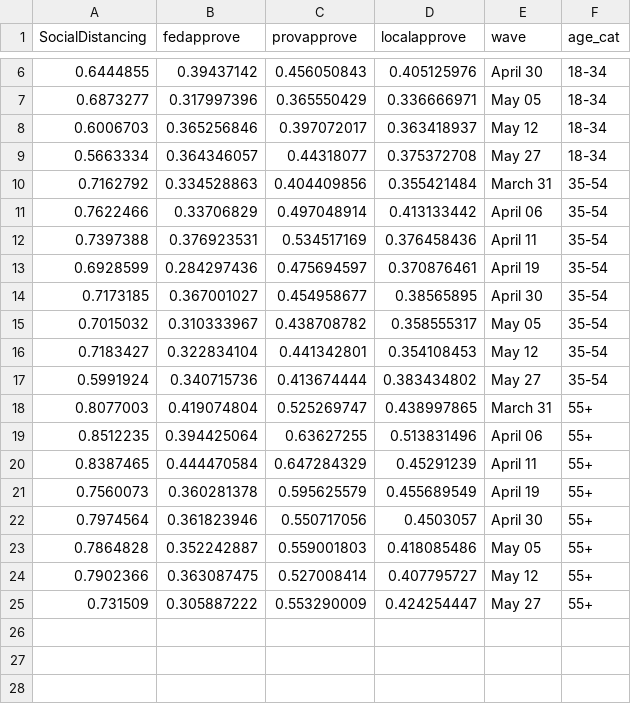
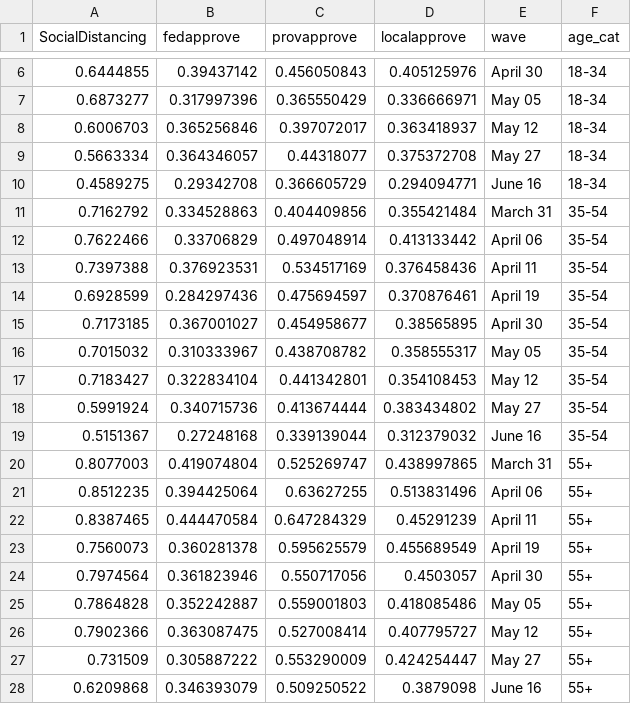
Before and after one commit to nrkthompson/ChartHolding, a CSV file: Data/SocDistAge.csv, drawn as a sheet; only a part is shown, gaps mark what is left out; the diff names each change by its address in the sheet, - before the commit and + after, or states it on an @@ line.

```diff
--- a/Data/SocDistAge.csv
+++ b/Data/SocDistAge.csv
+row 10: 0.4589275 | 0.29342708 | 0.366605729 | 0.294094771 | June 16 | 18-34
+row 19: 0.5151367 | 0.27248168 | 0.339139044 | 0.312379032 | June 16 | 35-54
+row 28: 0.6209868 | 0.346393079 | 0.509250522 | 0.3879098 | June 16 | 55+
```
Also changed, not shown: Data/SocDist.csv, Data/SocDistGender.csv, 1 other file.
